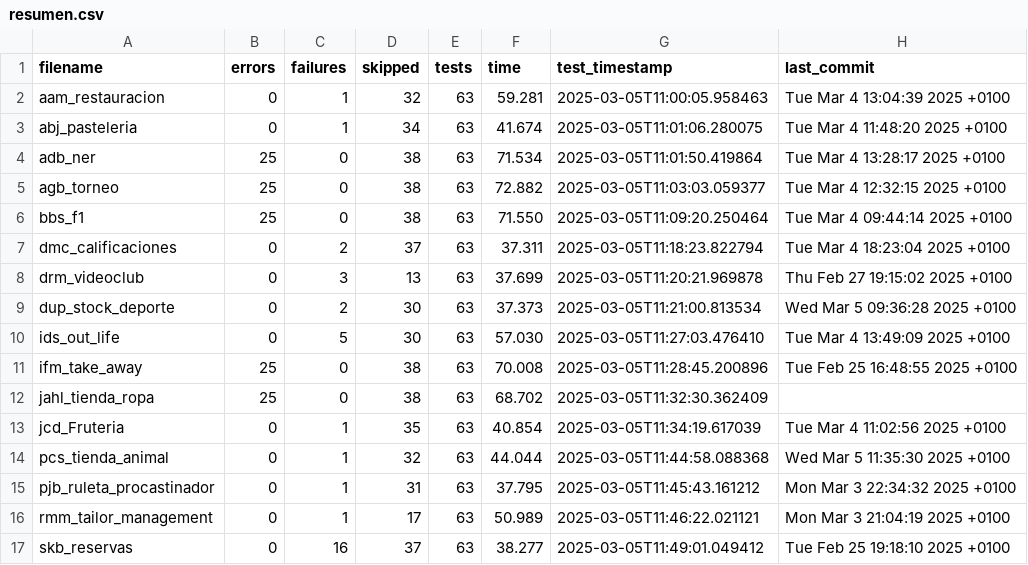
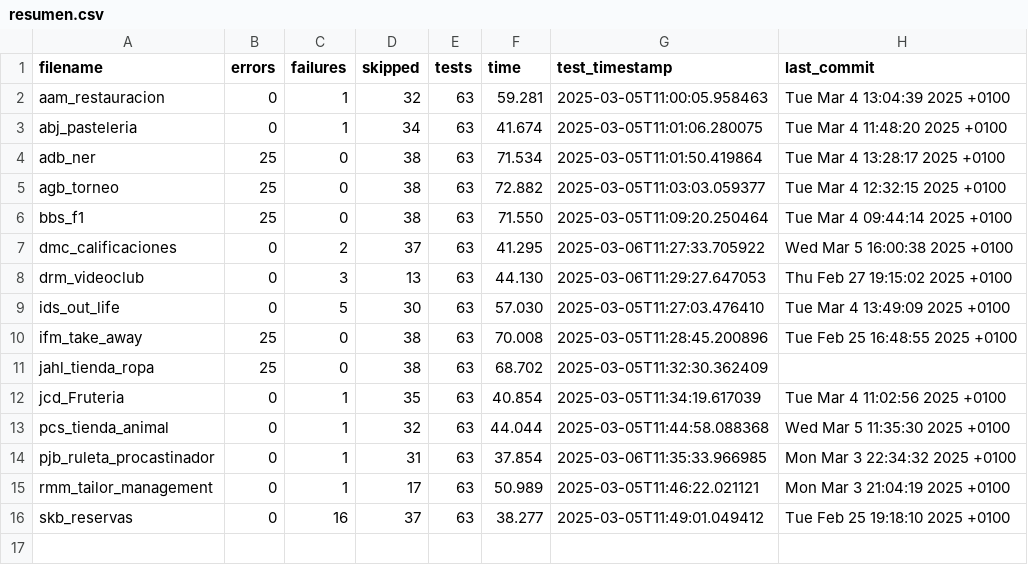
Before and after one commit to unpobrecitoalumno/SGE-odoo-tests, a CSV file: docs/resumen.csv, drawn as a sheet.

Commit message:
Tests from 192.168.146.250 on 20250306_112338

```diff
--- a/docs/resumen.csv
+++ b/docs/resumen.csv
@@ -6,5 +6,4 @@ filename,errors,failures,skipped,tests,time,test_timestamp,last_commit
 "bbs_f1","25","0","38","63","71.550","2025-03-05T11:09:20.250464","Tue Mar 4 09:44:14 2025 +0100"
-"dmc_calificaciones","0","2","37","63","37.311","2025-03-05T11:18:23.822794","Tue Mar 4 18:23:04 2025 +0100"
-"drm_videoclub","0","3","13","63","37.699","2025-03-05T11:20:21.969878","Thu Feb 27 19:15:02 2025 +0100"
-"dup_stock_deporte","0","2","30","63","37.373","2025-03-05T11:21:00.813534","Wed Mar 5 09:36:28 2025 +0100"
+"dmc_calificaciones","0","2","37","63","41.295","2025-03-06T11:27:33.705922","Wed Mar 5 16:00:38 2025 +0100"
+"drm_videoclub","0","3","13","63","44.130","2025-03-06T11:29:27.647053","Thu Feb 27 19:15:02 2025 +0100"
 "ids_out_life","0","5","30","63","57.030","2025-03-05T11:27:03.476410","Tue Mar 4 13:49:09 2025 +0100"
@@ -14,3 +13,3 @@ filename,errors,failures,skipped,tests,time,test_timestamp,last_commit
 "pcs_tienda_animal","0","1","32","63","44.044","2025-03-05T11:44:58.088368","Wed Mar 5 11:35:30 2025 +0100"
-"pjb_ruleta_procastinador","0","1","31","63","37.795","2025-03-05T11:45:43.161212","Mon Mar 3 22:34:32 2025 +0100"
+"pjb_ruleta_procastinador","0","1","31","63","37.854","2025-03-06T11:35:33.966985","Mon Mar 3 22:34:32 2025 +0100"
 "rmm_tailor_management","0","1","17","63","50.989","2025-03-05T11:46:22.021121","Mon Mar 3 21:04:19 2025 +0100"
```
Also changed, not shown: 24 other files.
